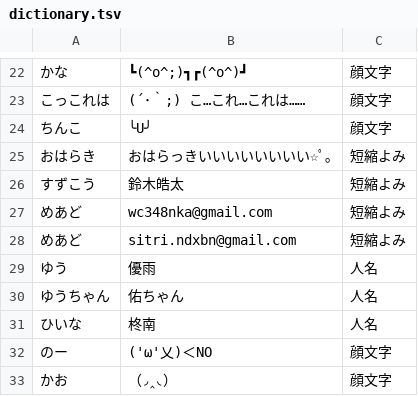
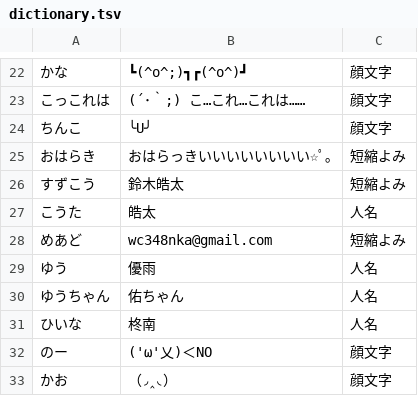
Before and after one commit to ndxbn/google-ime-files, a TSV file: dictionary.tsv, drawn as a sheet; only a part is shown, gaps mark what is left out; removed rows and columns are numbered as before the commit, all else as after; the diff names each change by its address in the sheet, - before the commit and + after, or states it on an @@ line.

```diff
--- a/dictionary.tsv
+++ b/dictionary.tsv
+row 27: こうた | 皓太 | 人名
-row 28: めあど | sitri.ndxbn@gmail.com | 短縮よみ
```
